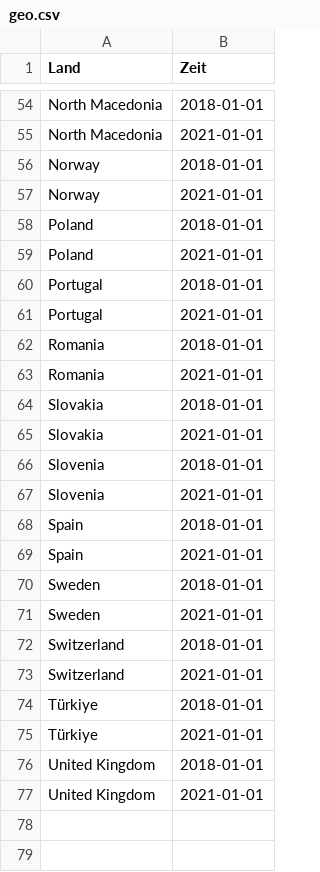
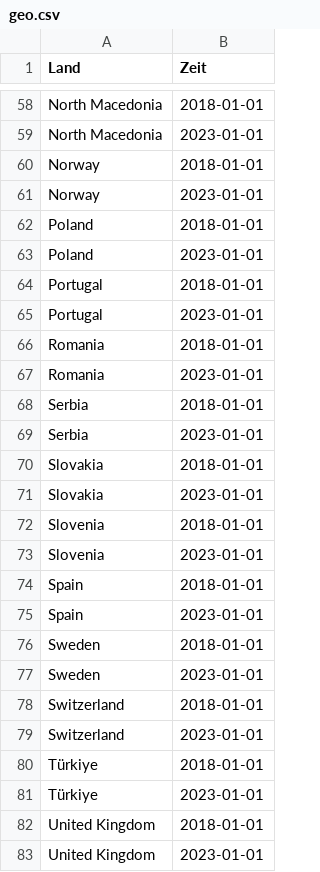
Before and after one commit to ChrisBogner/statistik_uebung, a CSV file: Daten/geo.csv, drawn as a sheet; only a part is shown, gaps mark what is left out; addresses are those after the commit; the diff covers the shown part only; the diff names each change by its address in the sheet, - before the commit and + after, or states it on an @@ line.

```diff
--- a/Daten/geo.csv
+++ b/Daten/geo.csv
-B59 (Zeit): 2021-01-01
+B59 (Zeit): 2023-01-01
-B61 (Zeit): 2021-01-01
+B61 (Zeit): 2023-01-01
-B63 (Zeit): 2021-01-01
+B63 (Zeit): 2023-01-01
-B65 (Zeit): 2021-01-01
+B65 (Zeit): 2023-01-01
-B67 (Zeit): 2021-01-01
+B67 (Zeit): 2023-01-01
+row 68: Serbia | 2018-01-01
+row 69: Serbia | 2023-01-01
-B71 (Zeit): 2021-01-01
+B71 (Zeit): 2023-01-01
-B73 (Zeit): 2021-01-01
+B73 (Zeit): 2023-01-01
-B75 (Zeit): 2021-01-01
+B75 (Zeit): 2023-01-01
-B77 (Zeit): 2021-01-01
+B77 (Zeit): 2023-01-01
-B79 (Zeit): 2021-01-01
+B79 (Zeit): 2023-01-01
-B81 (Zeit): 2021-01-01
+B81 (Zeit): 2023-01-01
-B83 (Zeit): 2021-01-01
+B83 (Zeit): 2023-01-01
```
Also changed, not shown: 4 added rows and 28 edited cells elsewhere in this file, 15 other files.
